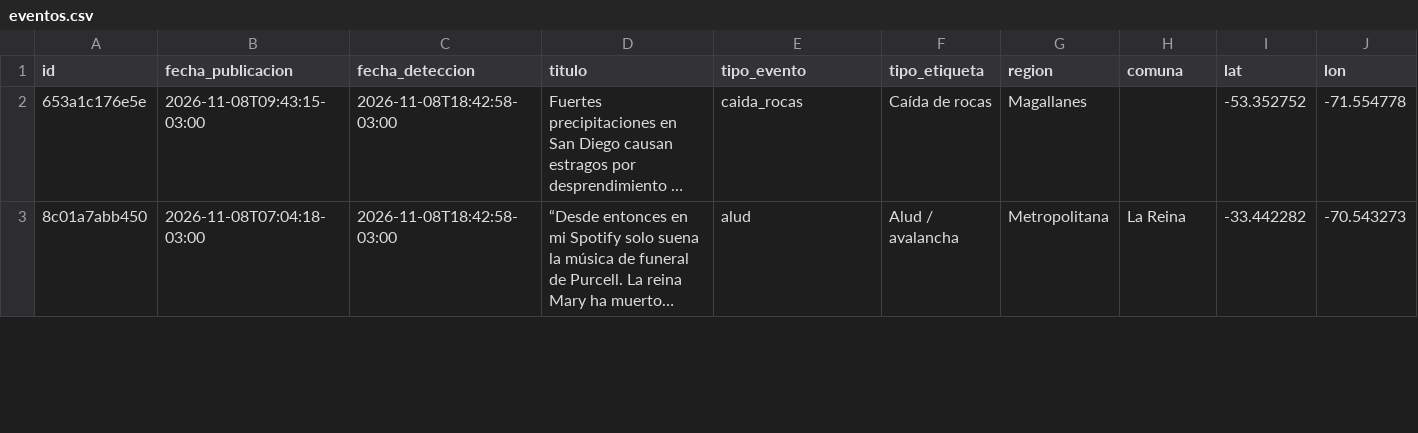
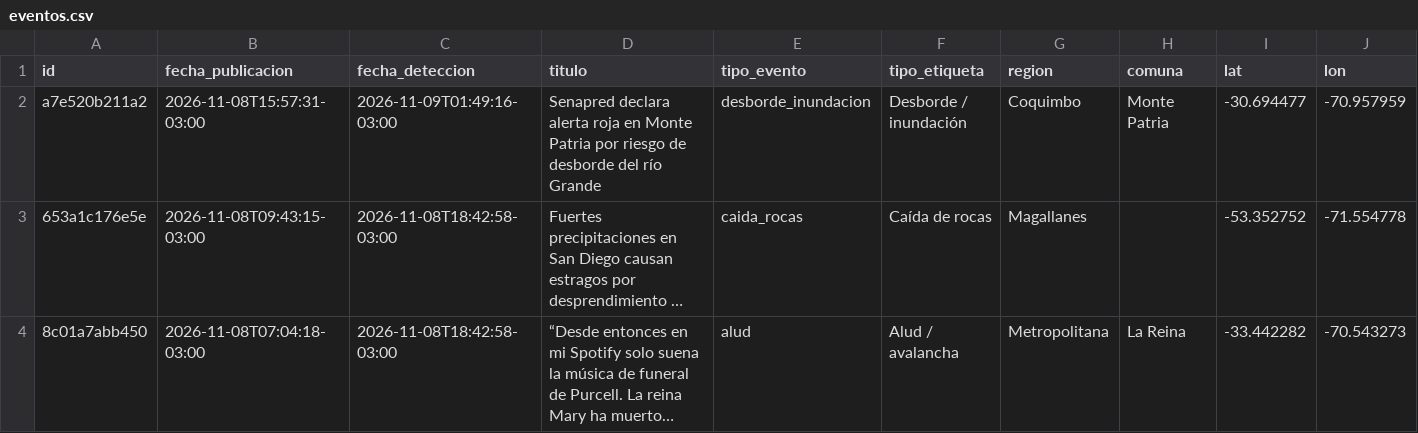
Before and after one commit to jalvarezamadogeologo/buscador-remociones, a CSV file: data/eventos.csv, drawn as a sheet; only a part is shown; long unchanged cells end in …; rows hold the shown columns only; the diff names each change by its address in the sheet, - before the commit and + after, or states it on an @@ line.

```diff
--- a/data/eventos.csv
+++ b/data/eventos.csv
+row 2: a7e520b211a2 | 2026-11-08T15:57:31-03:00 | 2026-11-09T01:49:16-03:00 | Senapred declara alerta roja en Monte Patria por riesgo de desborde del río Grande | desborde_inundacion | Desborde / inundación | Coquimbo | Monte Patria | -30.694477 | -70.957959
```
Also changed, not shown: docs/eventos.csv, 5 other files.
